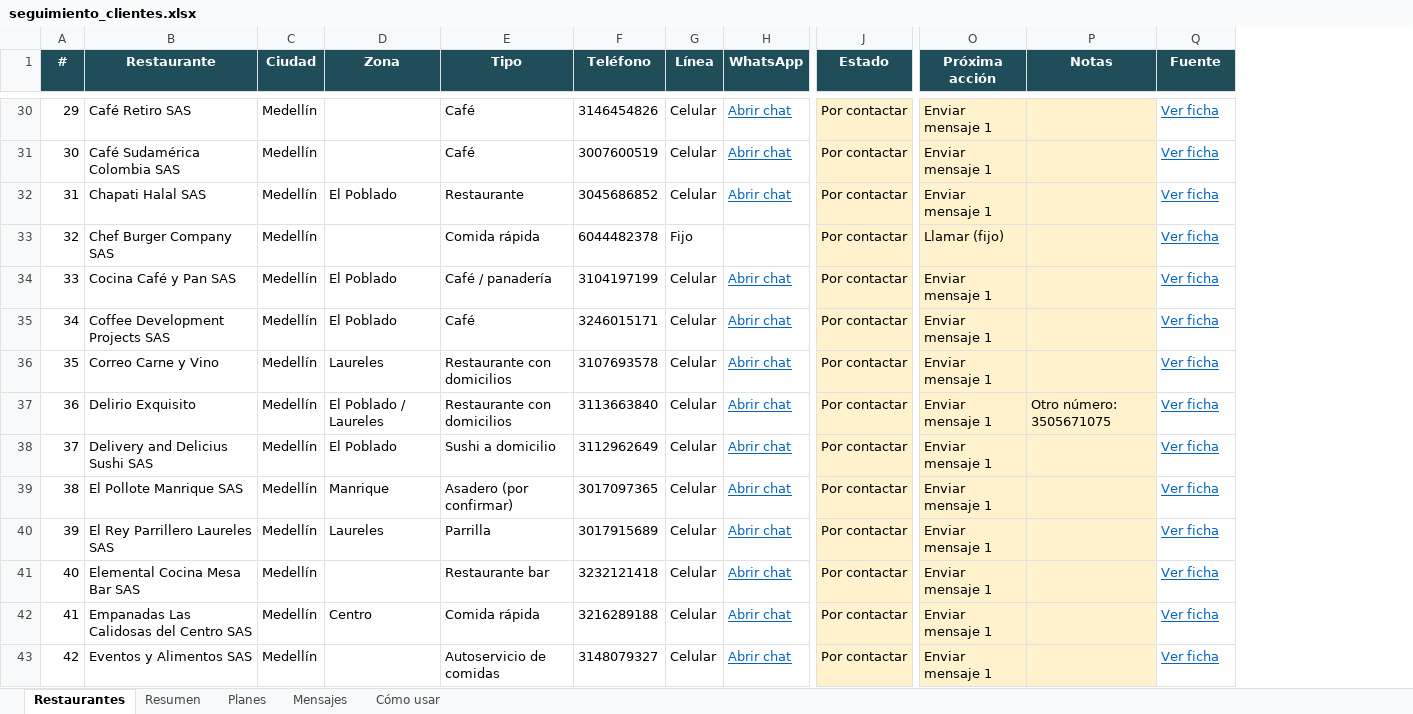
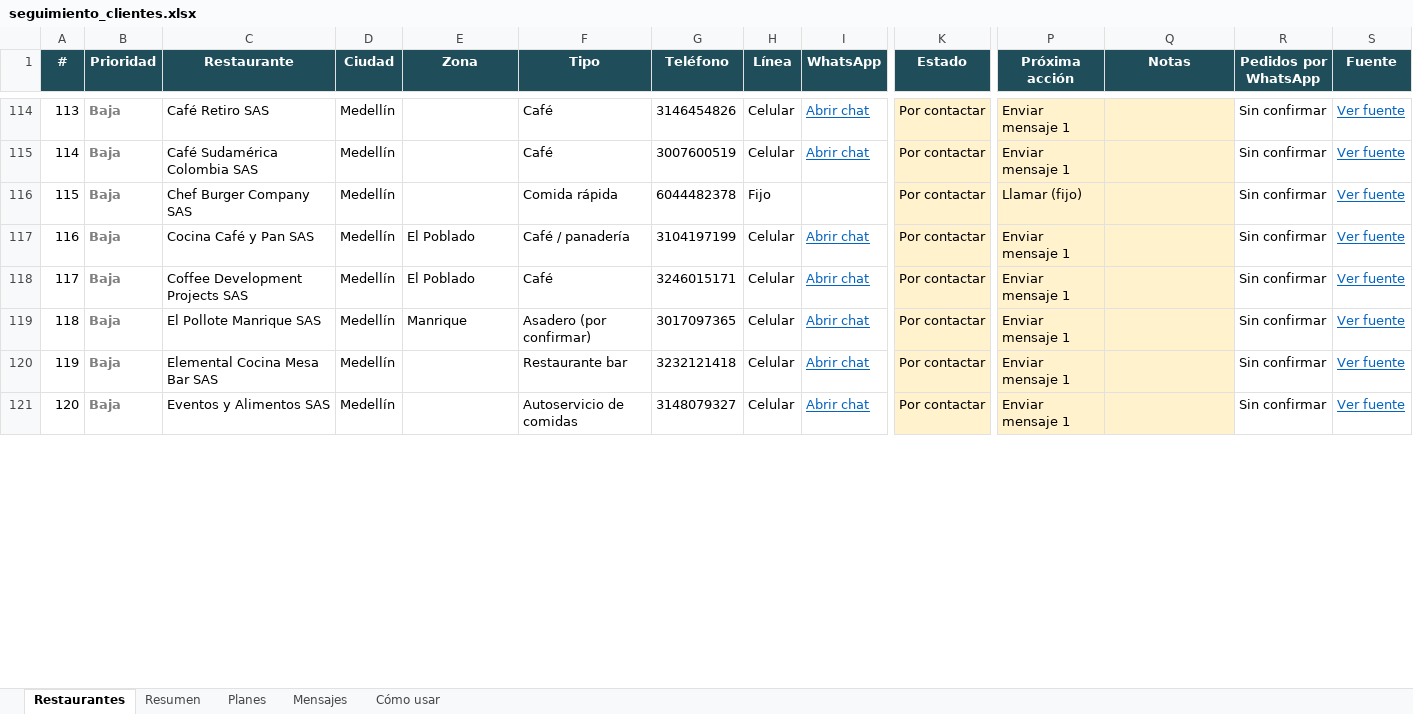
Before and after one commit to Botero56/grafo_proyect, an Excel workbook: ventas/seguimiento_clientes.xlsx, sheet Restaurantes, drawn as a sheet; only a part is shown, gaps mark what is left out; values as stored, in another font and other column widths than the file's, no borders; charts and pictures and conditional formats not drawn; removed rows and columns are numbered as before the commit, all else as after; rows hold the shown columns only; the diff covers the shown part only; the diff names each change by its address in the sheet, - before the commit and + after, or states it on an @@ line.

```diff
--- a/ventas/seguimiento_clientes.xlsx (sheet Restaurantes)
+++ b/ventas/seguimiento_clientes.xlsx (sheet Restaurantes)
+column B (Prioridad), rows 114-121: all Baja
+column R (Pedidos por WhatsApp), rows 114-121: all Sin confirmar
@@ column A (#) renumbered between rows 50 and 153 @@
-S114:S115 (Fuente): Ver ficha
+S114:S115 (Fuente): Ver fuente
-row 32: 31 | Chapati Halal SAS | Medellín | El Poblado | Restaurante | 3045686852 | Celular | Abrir chat | Por contactar | Enviar mensaje 1 |  | Ver ficha
-S116:S118 (Fuente): Ver ficha
+S116:S118 (Fuente): Ver fuente
-row 36: 35 | Correo Carne y Vino | Medellín | Laureles | Restaurante con domicilios | 3107693578 | Celular | Abrir chat | Por contactar | Enviar mensaje 1 |  | Ver ficha
-row 37: 36 | Delirio Exquisito | Medellín | El Poblado / Laureles | Restaurante con domicilios | 3113663840 | Celular | Abrir chat | Por contactar | Enviar mensaje 1 | Otro número: 3505671075 | Ver ficha
-row 38: 37 | Delivery and Delicius Sushi SAS | Medellín | El Poblado | Sushi a domicilio | 3112962649 | Celular | Abrir chat | Por contactar | Enviar mensaje 1 |  | Ver ficha
-S119 (Fuente): Ver ficha
+S119 (Fuente): Ver fuente
-row 40: 39 | El Rey Parrillero Laureles SAS | Medellín | Laureles | Parrilla | 3017915689 | Celular | Abrir chat | Por contactar | Enviar mensaje 1 |  | Ver ficha
-S120 (Fuente): Ver ficha
+S120 (Fuente): Ver fuente
-row 42: 41 | Empanadas Las Calidosas del Centro SAS | Medellín | Centro | Comida rápida | 3216289188 | Celular | Abrir chat | Por contactar | Enviar mensaje 1 |  | Ver ficha
-S121 (Fuente): Ver ficha
+S121 (Fuente): Ver fuente
```
Also changed, not shown: 96 added rows, 39 removed rows and 48 edited cells elsewhere in this sheet, sheet Resumen, sheet Cómo usar, sheet Mensajes, formulas that keep their value, 2 other files.
